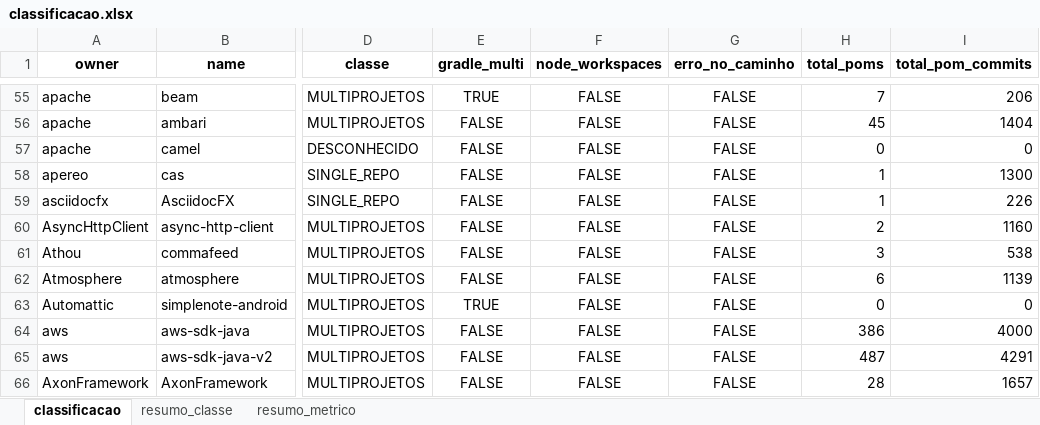
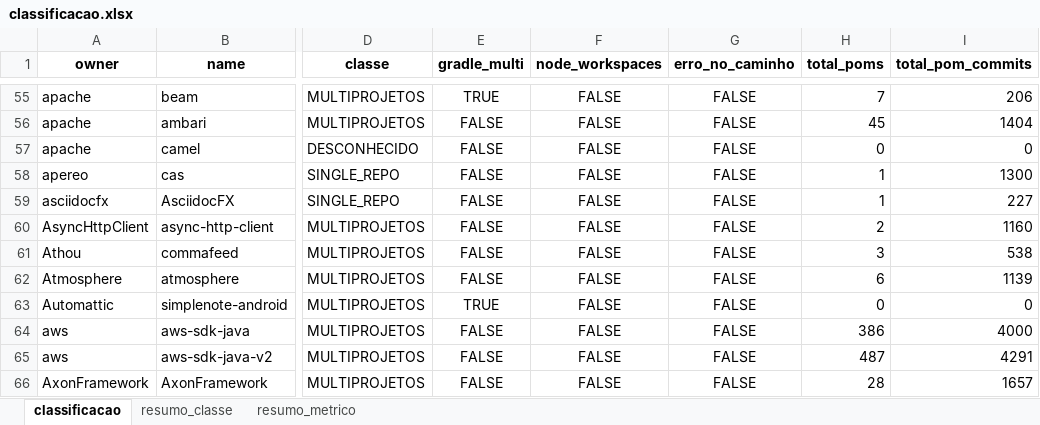
Before and after one commit to gems-uff/db-mining, an Excel workbook: classificacao.xlsx, sheet classificacao, drawn as a sheet; only a part is shown, gaps mark what is left out; values as stored, in another font and other column widths than the file's, no borders; the diff names each change by its address in the sheet, - before the commit and + after, or states it on an @@ line.

Commit message:
Results Classification

```diff
--- a/classificacao.xlsx (sheet classificacao)
+++ b/classificacao.xlsx (sheet classificacao)
-I59 (total_pom_commits): 226
+I59 (total_pom_commits): 227
```
Also changed, not shown: sheet resumo_metrico.
